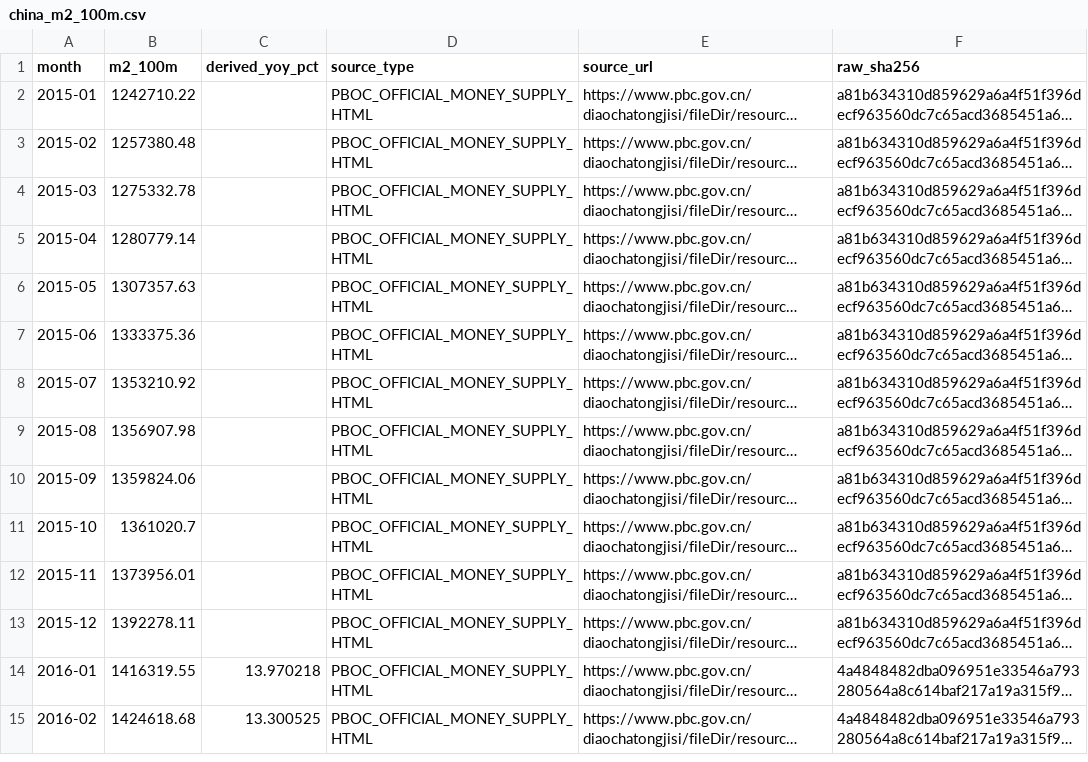
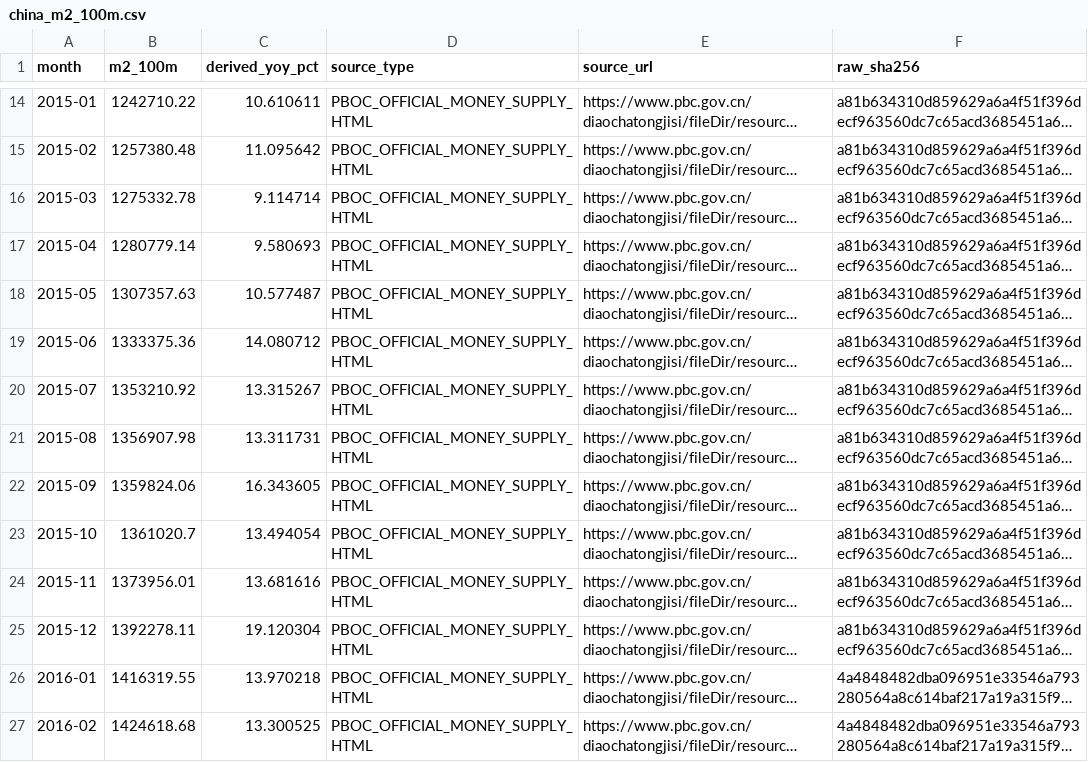
Before and after one commit to Garrincha077/NUEVO, a CSV file: research/china-m2-official-v2/latest/china_m2_100m.csv, drawn as a sheet; only a part is shown, gaps mark what is left out; long unchanged cells end in …; addresses are those after the commit; the diff covers the shown part only; the diff names each change by its address in the sheet, - before the commit and + after, or states it on an @@ line.

```diff
--- a/research/china-m2-official-v2/latest/china_m2_100m.csv
+++ b/research/china-m2-official-v2/latest/china_m2_100m.csv
-C14 (derived_yoy_pct): (empty)
+C14 (derived_yoy_pct): 10.610611
-C15 (derived_yoy_pct): (empty)
+C15 (derived_yoy_pct): 11.095642
-C16 (derived_yoy_pct): (empty)
+C16 (derived_yoy_pct): 9.114714
-C17 (derived_yoy_pct): (empty)
+C17 (derived_yoy_pct): 9.580693
-C18 (derived_yoy_pct): (empty)
+C18 (derived_yoy_pct): 10.577487
-C19 (derived_yoy_pct): (empty)
+C19 (derived_yoy_pct): 14.080712
-C20 (derived_yoy_pct): (empty)
+C20 (derived_yoy_pct): 13.315267
-C21 (derived_yoy_pct): (empty)
+C21 (derived_yoy_pct): 13.311731
-C22 (derived_yoy_pct): (empty)
+C22 (derived_yoy_pct): 16.343605
-C23 (derived_yoy_pct): (empty)
+C23 (derived_yoy_pct): 13.494054
-C24 (derived_yoy_pct): (empty)
+C24 (derived_yoy_pct): 13.681616
-C25 (derived_yoy_pct): (empty)
+C25 (derived_yoy_pct): 19.120304
```
Also changed, not shown: 12 added rows elsewhere in this file, 26 other files.
